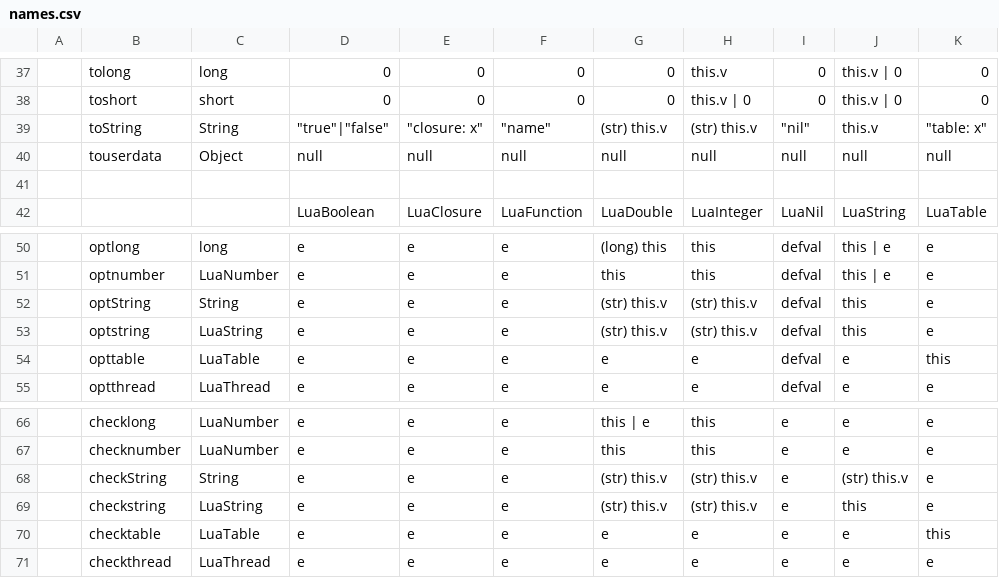
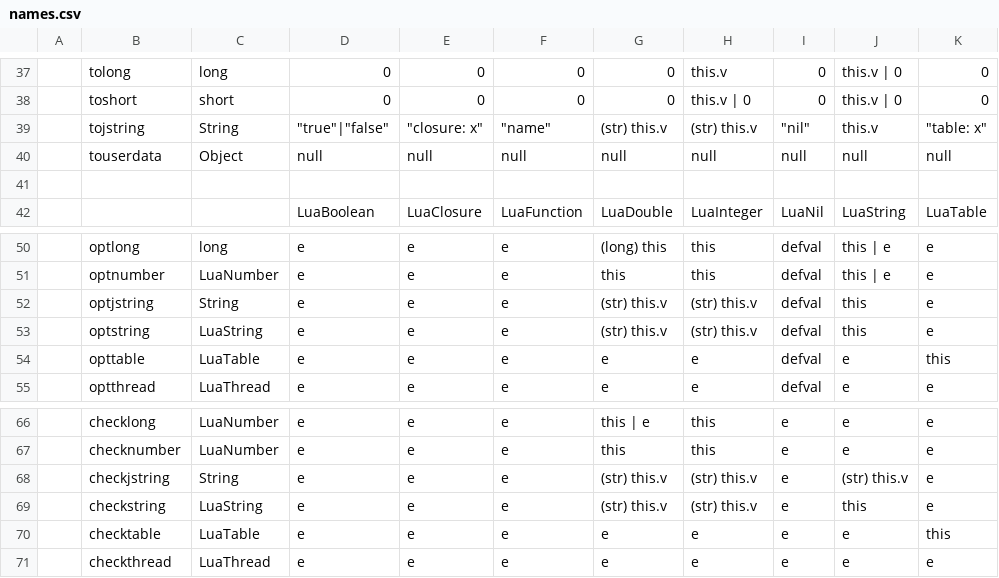
Before and after one commit to Sciumo/luaj, a CSV file: names.csv, drawn as a sheet; only a part is shown, gaps mark what is left out; the diff names each change by its address in the sheet, - before the commit and + after, or states it on an @@ line.

Commit message:
Refactor string conversions

```diff
--- a/names.csv
+++ b/names.csv
-B39: toString
+B39: tojstring
-B52: optString
+B52: optjstring
-B68: checkString
+B68: checkjstring
```
Also changed, not shown: 40 other files.
